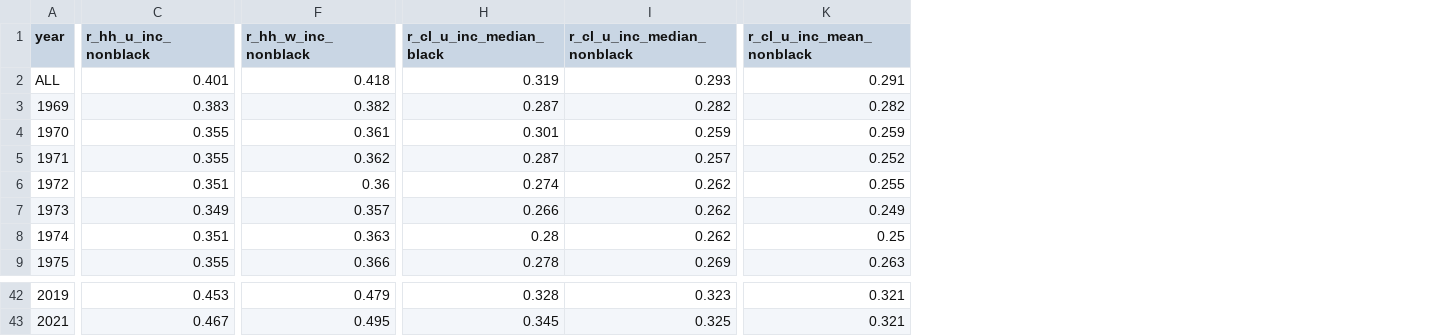
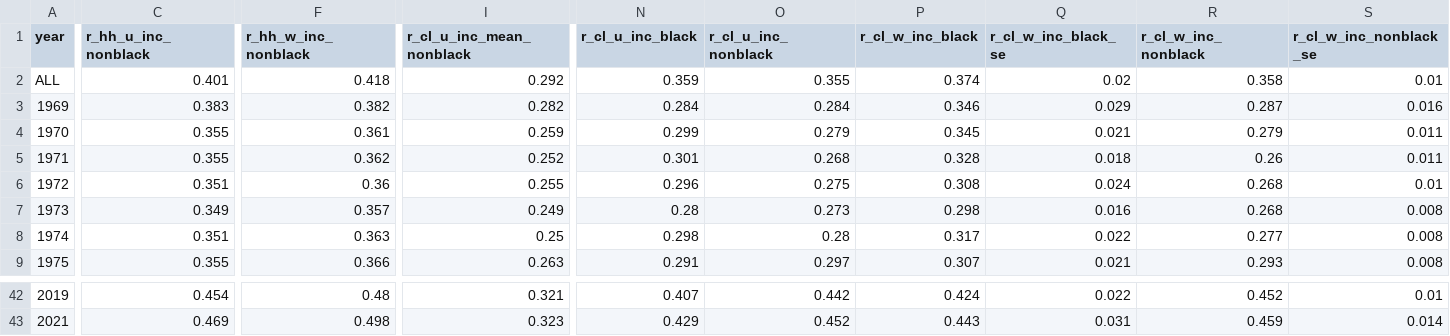
Before and after one commit to aebuechele29/clan_study, a CSV file: 5_calculate_gini/output/inc_by_year_race.csv, drawn as a sheet; only a part is shown, gaps mark what is left out; removed rows and columns are numbered as before the commit, all else as after; the diff covers the shown part only; the diff names each change by its address in the sheet, - before the commit and + after, or states it on an @@ line.

```diff
--- a/5_calculate_gini/output/inc_by_year_race.csv
+++ b/5_calculate_gini/output/inc_by_year_race.csv
-column H (r_cl_u_inc_median_black), rows 2-9: 0.319 | 0.287 | 0.301 | 0.287 | 0.274 | 0.266 | 0.28 | 0.278; rows 42-43: 0.328 | 0.345
-column I (r_cl_u_inc_median_nonblack), rows 2-9: 0.293 | 0.282 | 0.259 | 0.257 | 0.262 | 0.262 | 0.262 | 0.269; rows 42-43: 0.323 | 0.325
+column N (r_cl_u_inc_black), rows 2-9: 0.359 | 0.284 | 0.299 | 0.301 | 0.296 | 0.28 | 0.298 | 0.291; rows 42-43: 0.407 | 0.429
+column O (r_cl_u_inc_nonblack), rows 2-9: 0.355 | 0.284 | 0.279 | 0.268 | 0.275 | 0.273 | 0.28 | 0.297; rows 42-43: 0.442 | 0.452
+column P (r_cl_w_inc_black), rows 2-9: 0.374 | 0.346 | 0.345 | 0.328 | 0.308 | 0.298 | 0.317 | 0.307; rows 42-43: 0.424 | 0.443
+column Q (r_cl_w_inc_black_se), rows 2-9: 0.02 | 0.029 | 0.021 | 0.018 | 0.024 | 0.016 | 0.022 | 0.021; rows 42-43: 0.022 | 0.031
+column R (r_cl_w_inc_nonblack), rows 2-9: 0.358 | 0.287 | 0.279 | 0.26 | 0.268 | 0.268 | 0.277 | 0.293; rows 42-43: 0.452 | 0.459
+column S (r_cl_w_inc_nonblack_se), rows 2-9: 0.01 | 0.016 | 0.011 | 0.011 | 0.01 | 0.008 | 0.008 | 0.008; rows 42-43: 0.01 | 0.014
-I2 (r_cl_u_inc_mean_nonblack): 0.291
+I2 (r_cl_u_inc_mean_nonblack): 0.292
-C42 (r_hh_u_inc_nonblack): 0.453
+C42 (r_hh_u_inc_nonblack): 0.454
-F42 (r_hh_w_inc_nonblack): 0.479
+F42 (r_hh_w_inc_nonblack): 0.48
-C43 (r_hh_u_inc_nonblack): 0.467
+C43 (r_hh_u_inc_nonblack): 0.469
-F43 (r_hh_w_inc_nonblack): 0.495
+F43 (r_hh_w_inc_nonblack): 0.498
-I43 (r_cl_u_inc_mean_nonblack): 0.321
+I43 (r_cl_u_inc_mean_nonblack): 0.323
```
Also changed, not shown: 32 edited cells elsewhere in this file, 5_calculate_gini/output/inc_by_year.csv, 5_calculate_gini/output/wealth_by_year.csv, 9 other files.
